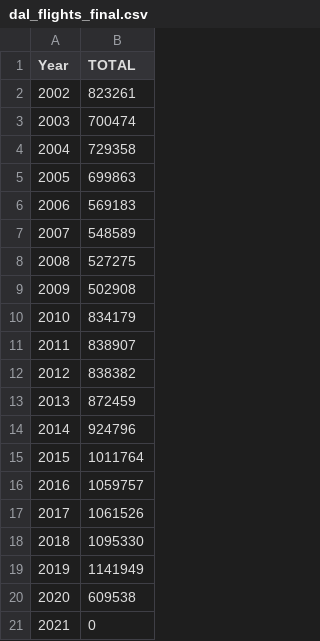
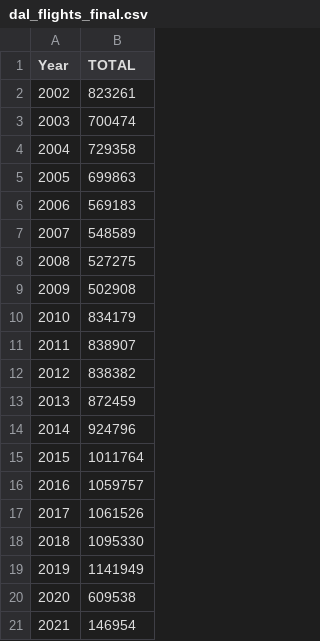
Before and after one commit to etholpalmer/Financials-During-Pandemic-USAirlines, a CSV file: Data/dal_flights_final.csv, drawn as a sheet.

```diff
--- a/Data/dal_flights_final.csv
+++ b/Data/dal_flights_final.csv
@@ -20,2 +20,2 @@ Year,TOTAL
 2020,609538
-2021,0
+2021,146954
```
Also changed, not shown: Data/dal_passengers_final.csv, Data/luv_flights_final.csv, 5 other files.
